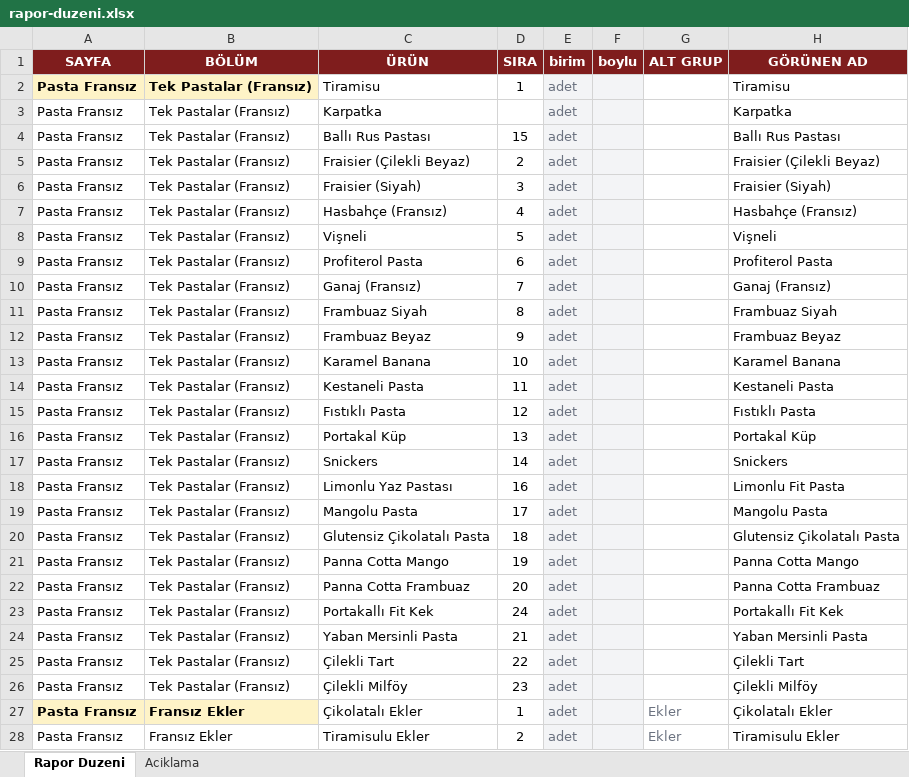
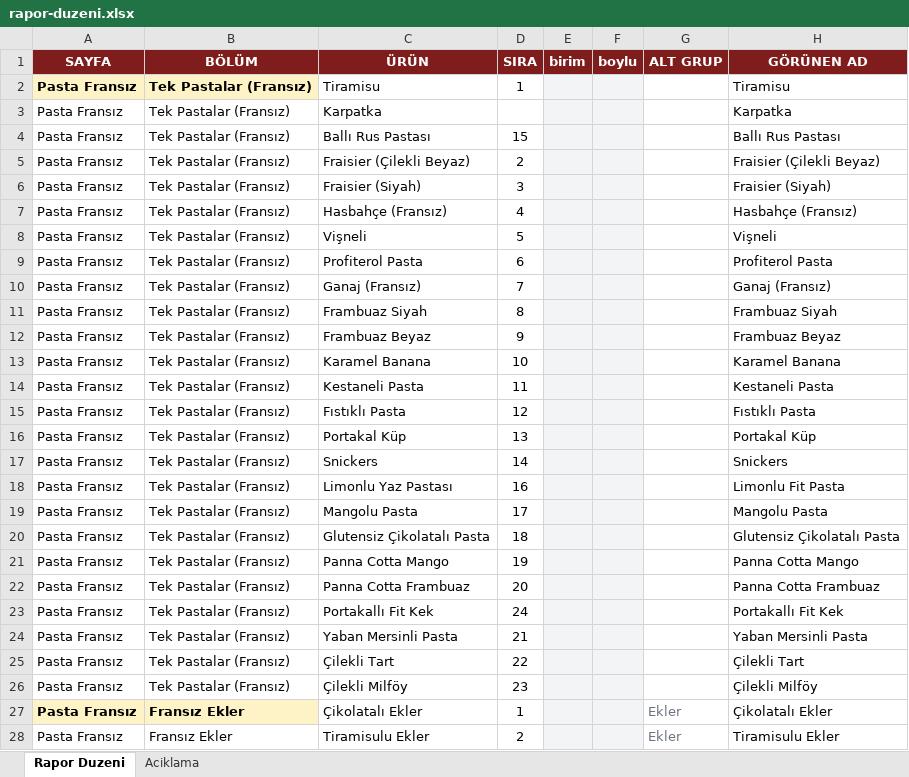
Before and after one commit to krh75tktsv-design/sube-talep, an Excel workbook: rapor-duzeni.xlsx, sheet Rapor Duzeni, drawn as a sheet; only a part is shown; values as stored, in another font and other column widths than the file's, no borders; the diff covers the shown part only; the diff names each change by its address in the sheet, - before the commit and + after, or states it on an @@ line.

Commit message:
Görünen adı panelde ve şube formunda da kullan; yeni rapor-duzeni birimleri

```diff
--- a/rapor-duzeni.xlsx (sheet Rapor Duzeni)
+++ b/rapor-duzeni.xlsx (sheet Rapor Duzeni)
-E2:E28 (birim): adet
+E2:E28 (birim): (empty)
```
Also changed, not shown: 176 edited cells elsewhere in this sheet, 4 other files.
